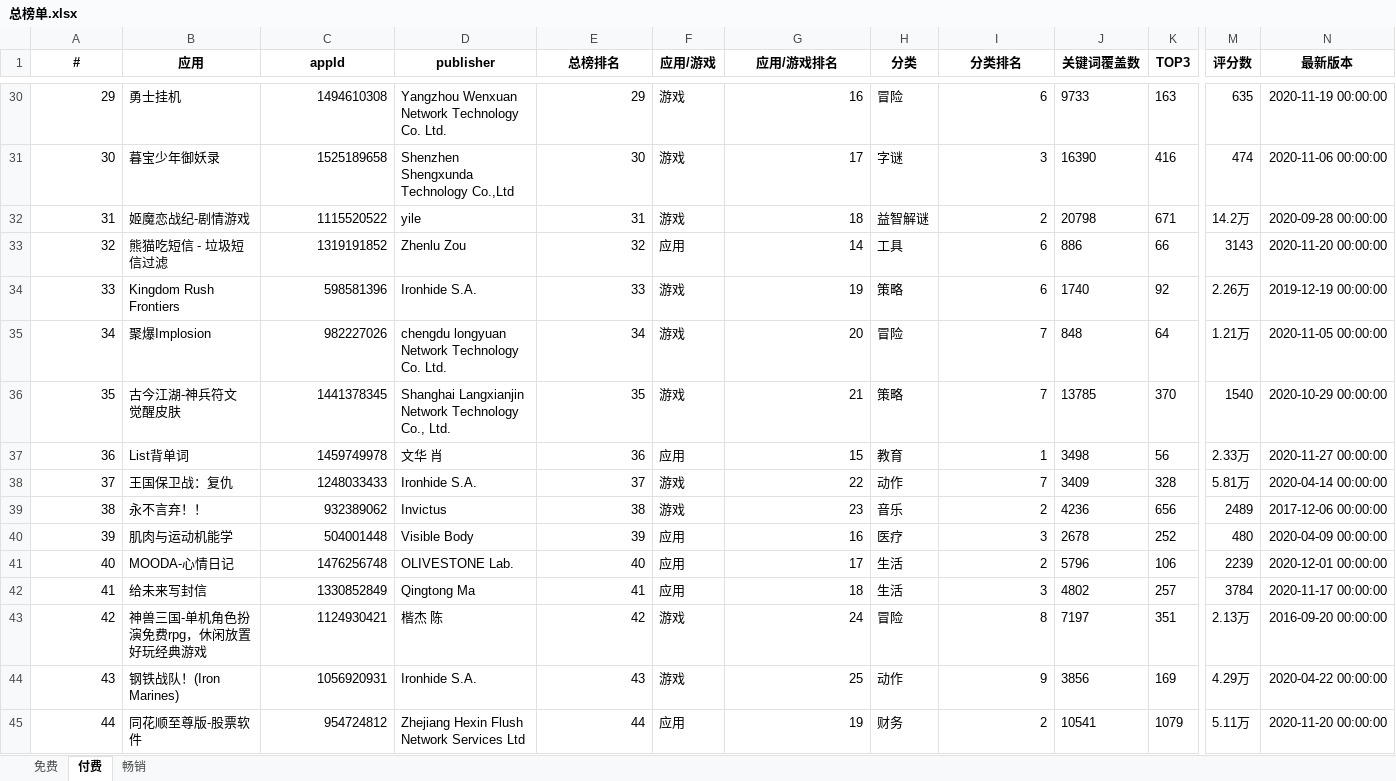
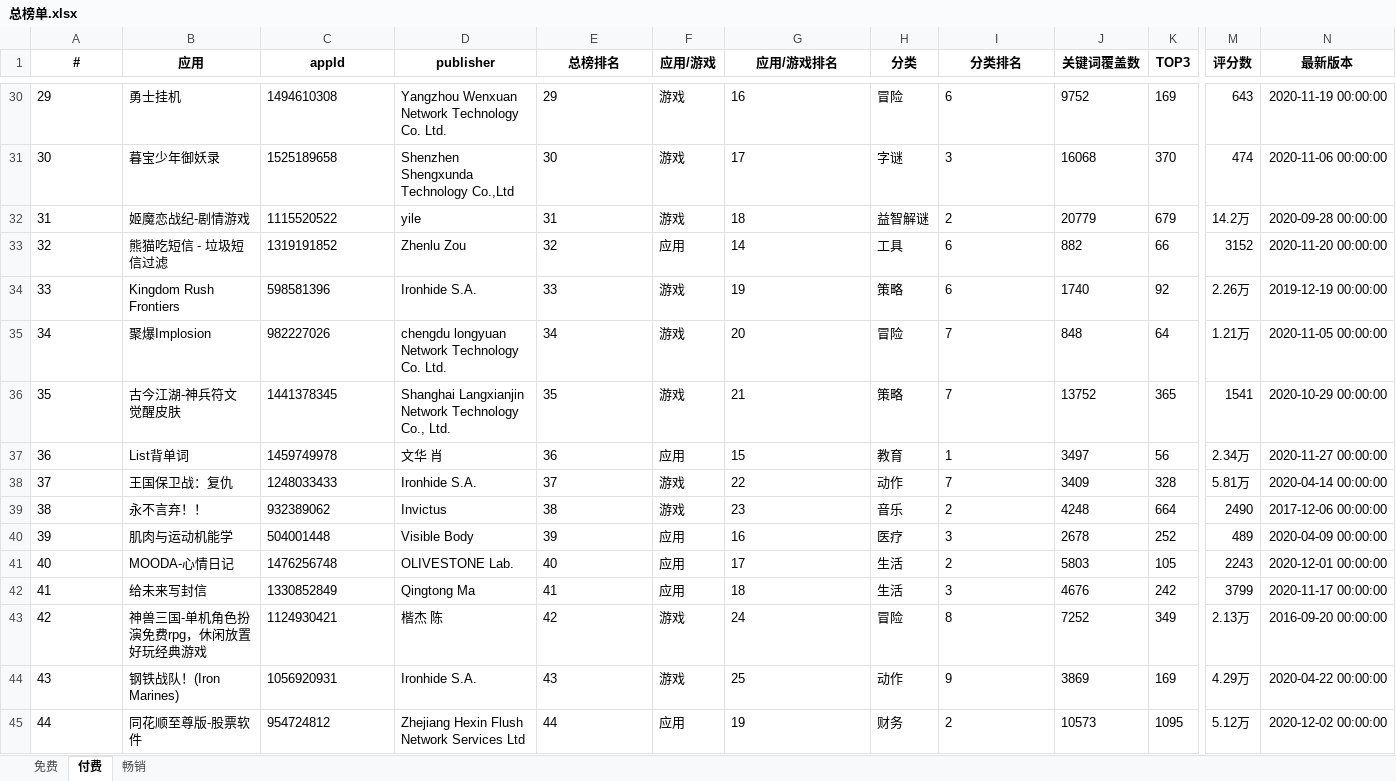
Before and after one commit to jiji262/qimai_rank_spider, an Excel workbook: 总榜单.xlsx, sheet 付费, drawn as a sheet; only a part is shown, gaps mark what is left out; values as stored, in another font and other column widths than the file's, no borders; the diff covers the shown part only; the diff names each change by its address in the sheet, - before the commit and + after, or states it on an @@ line.

```diff
--- a/总榜单.xlsx (sheet 付费)
+++ b/总榜单.xlsx (sheet 付费)
-A30:A45 alignment: right
+A30:A45 alignment: left
-C30:C45 alignment: right
+C30:C45 alignment: left
-E30:E45 alignment: right
+E30:E45 alignment: left
-G30:G45 alignment: right
+G30:G45 alignment: left
-I30:I45 alignment: right
+I30:I45 alignment: left
-J30 (关键词覆盖数): 9733
+J30 (关键词覆盖数): 9752
-K30 (TOP3): 163
+K30 (TOP3): 169
-M30 (评分数): 635
+M30 (评分数): 643
-J31 (关键词覆盖数): 16390
+J31 (关键词覆盖数): 16068
-K31 (TOP3): 416
+K31 (TOP3): 370
-J32 (关键词覆盖数): 20798
+J32 (关键词覆盖数): 20779
-K32 (TOP3): 671
+K32 (TOP3): 679
-J33 (关键词覆盖数): 886
+J33 (关键词覆盖数): 882
-M33 (评分数): 3143
+M33 (评分数): 3152
-J36 (关键词覆盖数): 13785
+J36 (关键词覆盖数): 13752
-K36 (TOP3): 370
+K36 (TOP3): 365
-M36 (评分数): 1540
+M36 (评分数): 1541
-J37 (关键词覆盖数): 3498
+J37 (关键词覆盖数): 3497
-M37 (评分数): 2.33万
+M37 (评分数): 2.34万
-J39 (关键词覆盖数): 4236
+J39 (关键词覆盖数): 4248
-K39 (TOP3): 656
+K39 (TOP3): 664
-M39 (评分数): 2489
+M39 (评分数): 2490
-M40 (评分数): 480
+M40 (评分数): 489
-J41 (关键词覆盖数): 5796
+J41 (关键词覆盖数): 5803
-K41 (TOP3): 106
+K41 (TOP3): 105
-M41 (评分数): 2239
+M41 (评分数): 2243
-J42 (关键词覆盖数): 4802
+J42 (关键词覆盖数): 4676
-K42 (TOP3): 257
+K42 (TOP3): 242
-M42 (评分数): 3784
+M42 (评分数): 3799
-J43 (关键词覆盖数): 7197
+J43 (关键词覆盖数): 7252
-K43 (TOP3): 351
+K43 (TOP3): 349
-J44 (关键词覆盖数): 3856
+J44 (关键词覆盖数): 3869
-J45 (关键词覆盖数): 10541
+J45 (关键词覆盖数): 10573
-K45 (TOP3): 1079
+K45 (TOP3): 1095
-M45 (评分数): 5.11万
+M45 (评分数): 5.12万
-N45 (最新版本): 2020-11-20 00:00:00
+N45 (最新版本): 2020-12-02 00:00:00
```
Also changed, not shown: 410 edited cells and cell formats elsewhere in this sheet, sheet 畅销, sheet 免费, 游戏榜单.xlsx, 1 other file.
